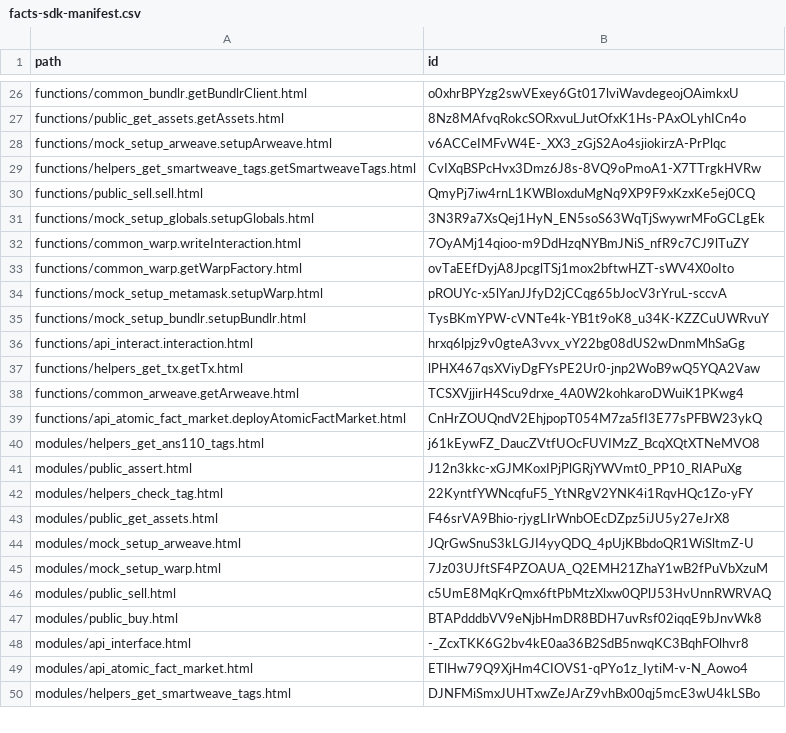
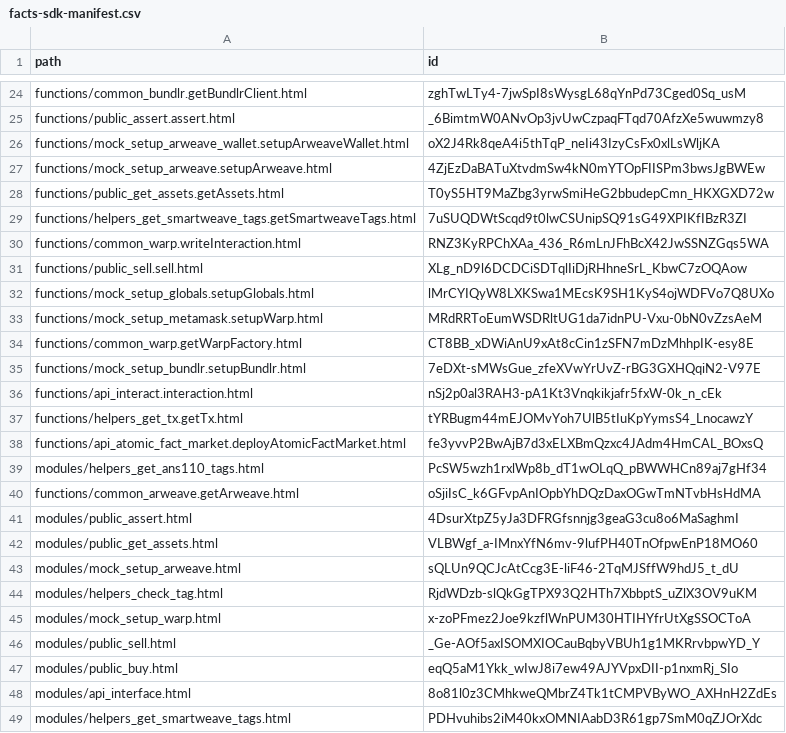
Before and after one commit to facts-laboratory/facts-kit, a CSV file: docs/packages/facts-sdk-manifest.csv, drawn as a sheet; only a part is shown, gaps mark what is left out; removed rows and columns are numbered as before the commit, all else as after; the diff covers the shown part only; the diff names each change by its address in the sheet, - before the commit and + after, or states it on an @@ line.

```diff
--- a/docs/packages/facts-sdk-manifest.csv
+++ b/docs/packages/facts-sdk-manifest.csv
-B24 (id): o0xhrBPYzg2swVExey6Gt017lviWavdegeojOAimkxU
+B24 (id): zghTwLTy4-7jwSpI8sWysgL68qYnPd73Cged0Sq_usM
-row 27: functions/public_get_assets.getAssets.html | 8Nz8MAfvqRokcSORxvuLJutOfxK1Hs-PAxOLyhICn4o
+row 25: functions/public_assert.assert.html | _6BimtmW0ANvOp3jvUwCzpaqFTqd70AfzXe5wuwmzy8
+row 26: functions/mock_setup_arweave_wallet.setupArweaveWallet.html | oX2J4Rk8qeA4i5thTqP_neIi43IzyCsFx0xlLsWljKA
-B27 (id): v6ACCeIMFvW4E-_XX3_zGjS2Ao4sjiokirzA-PrPlqc
+B27 (id): 4ZjEzDaBATuXtvdmSw4kN0mYTOpFIISPm3bwsJgBWEw
+row 28: functions/public_get_assets.getAssets.html | T0yS5HT9MaZbg3yrwSmiHeG2bbudepCmn_HKXGXD72w
-B29 (id): CvIXqBSPcHvx3Dmz6J8s-8VQ9oPmoA1-X7TTrgkHVRw
+B29 (id): 7uSUQDWtScqd9t0lwCSUnipSQ91sG49XPIKfIBzR3ZI
+row 30: functions/common_warp.writeInteraction.html | RNZ3KyRPChXAa_436_R6mLnJFhBcX42JwSSNZGqs5WA
-B31 (id): QmyPj7iw4rnL1KWBIoxduMgNq9XP9F9xKzxKe5ej0CQ
+B31 (id): XLg_nD9l6DCDCiSDTqlIiDjRHhneSrL_KbwC7zOQAow
-B32 (id): 3N3R9a7XsQej1HyN_EN5soS63WqTjSwywrMFoGCLgEk
+B32 (id): lMrCYIQyW8LXKSwa1MEcsK9SH1KyS4ojWDFVo7Q8UXo
-row 32: functions/common_warp.writeInteraction.html | 7OyAMj14qioo-m9DdHzqNYBmJNiS_nfR9c7CJ9lTuZY
-row 33: functions/common_warp.getWarpFactory.html | ovTaEEfDyjA8JpcglTSj1mox2bftwHZT-sWV4X0oIto
-B33 (id): pROUYc-x5lYanJJfyD2jCCqg65bJocV3rYruL-sccvA
+B33 (id): MRdRRToEumWSDRltUG1da7idnPU-Vxu-0bN0vZzsAeM
+row 34: functions/common_warp.getWarpFactory.html | CT8BB_xDWiAnU9xAt8cCin1zSFN7mDzMhhpIK-esy8E
-B35 (id): TysBKmYPW-cVNTe4k-YB1t9oK8_u34K-KZZCuUWRvuY
+B35 (id): 7eDXt-sMWsGue_zfeXVwYrUvZ-rBG3GXHQqiN2-V97E
-B36 (id): hrxq6lpjz9v0gteA3vvx_vY22bg08dUS2wDnmMhSaGg
+B36 (id): nSj2p0al3RAH3-pA1Kt3Vnqkikjafr5fxW-0k_n_cEk
-B37 (id): lPHX467qsXViyDgFYsPE2Ur0-jnp2WoB9wQ5YQA2Vaw
+B37 (id): tYRBugm44mEJOMvYoh7UlB5tIuKpYymsS4_LnocawzY
-row 38: functions/common_arweave.getArweave.html | TCSXVjjirH4Scu9drxe_4A0W2kohkaroDWuiK1PKwg4
-B38 (id): CnHrZOUQndV2EhjpopT054M7za5fI3E77sPFBW23ykQ
+B38 (id): fe3yvvP2BwAjB7d3xELXBmQzxc4JAdm4HmCAL_BOxsQ
-B39 (id): j61kEywFZ_DaucZVtfUOcFUVIMzZ_BcqXQtXTNeMVO8
+B39 (id): PcSW5wzh1rxlWp8b_dT1wOLqQ_pBWWHCn89aj7gHf34
+row 40: functions/common_arweave.getArweave.html | oSjiIsC_k6GFvpAnIOpbYhDQzDaxOGwTmNTvbHsHdMA
-B41 (id): J12n3kkc-xGJMKoxIPjPlGRjYWVmt0_PP10_RIAPuXg
+B41 (id): 4DsurXtpZ5yJa3DFRGfsnnjg3geaG3cu8o6MaSaghmI
-row 42: modules/helpers_check_tag.html | 22KyntfYWNcqfuF5_YtNRgV2YNK4i1RqvHQc1Zo-yFY
-B42 (id): F46srVA9Bhio-rjygLIrWnbOEcDZpz5iJU5y27eJrX8
+B42 (id): VLBWgf_a-IMnxYfN6mv-9lufPH40TnOfpwEnP18MO60
-B43 (id): JQrGwSnuS3kLGJI4yyQDQ_4pUjKBbdoQR1WiSltmZ-U
+B43 (id): sQLUn9QCJcAtCcg3E-liF46-2TqMJSffW9hdJ5_t_dU
+row 44: modules/helpers_check_tag.html | RjdWDzb-slQkGgTPX93Q2HTh7XbbptS_uZlX3OV9uKM
-B45 (id): 7Jz03UJftSF4PZOAUA_Q2EMH21ZhaY1wB2fPuVbXzuM
+B45 (id): x-zoPFmez2Joe9kzflWnPUM30HTIHYfrUtXgSSOCToA
-B46 (id): c5UmE8MqKrQmx6ftPbMtzXlxw0QPlJ53HvUnnRWRVAQ
+B46 (id): _Ge-AOf5axISOMXIOCauBqbyVBUh1g1MKRrvbpwYD_Y
-B47 (id): BTAPdddbVV9eNjbHmDR8BDH7uvRsf02iqqE9bJnvWk8
+B47 (id): eqQ5aM1Ykk_wIwJ8i7ew49AJYVpxDII-p1nxmRj_SIo
-B48 (id): -_ZcxTKK6G2bv4kE0aa36B2SdB5nwqKC3BqhFOlhvr8
+B48 (id): 8o81l0z3CMhkweQMbrZ4Tk1tCMPVByWO_AXHnH2ZdEs
-row 49: modules/api_atomic_fact_market.html | ETlHw79Q9XjHm4CIOVS1-qPYo1z_IytiM-v-N_Aowo4
-B49 (id): DJNFMiSmxJUHTxwZeJArZ9vhBx00qj5mcE3wU4kLSBo
+B49 (id): PDHvuhibs2iM40kxOMNIAabD3R61gp7SmM0qZJOrXdc
```
Also changed, not shown: 19 added rows, 20 removed rows and 46 edited cells elsewhere in this file, 2 other files.
